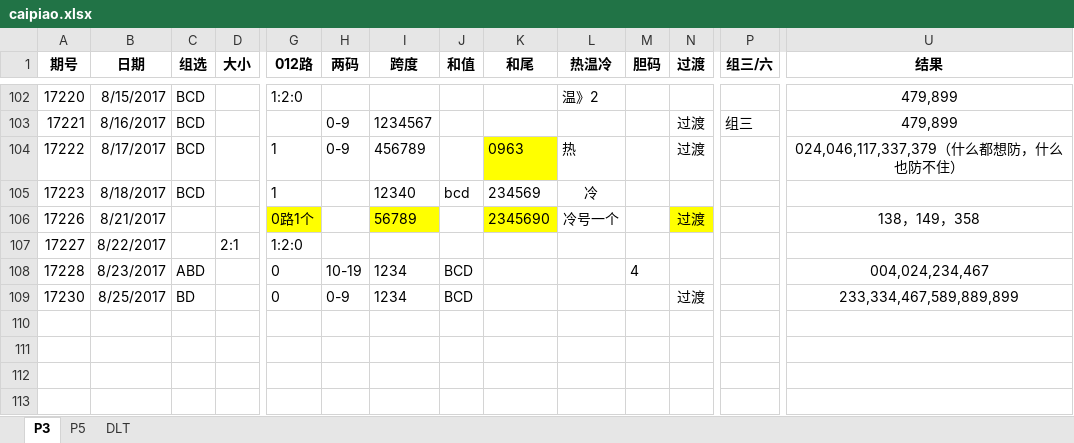
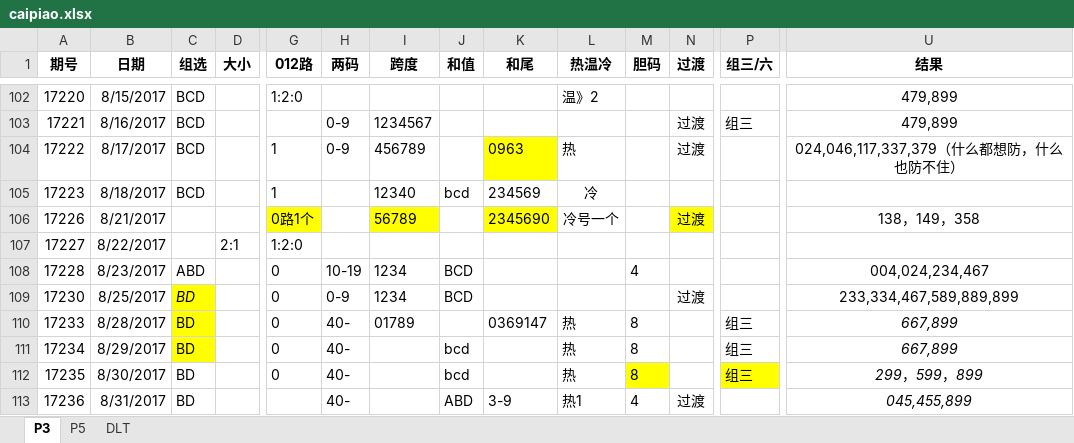
Before and after one commit to zhoubo8308/caipiao, an Excel workbook: caipiao.xlsx, sheet P3, drawn as a sheet; only a part is shown, gaps mark what is left out; values as stored, in another font and other column widths than the file's, no borders; rows hold the shown columns only; the diff names each change by its address in the sheet, - before the commit and + after, or states it on an @@ line.

```diff
--- a/caipiao.xlsx (sheet P3)
+++ b/caipiao.xlsx (sheet P3)
@@ C109 fill: none → #FFFF00, italic: off → on @@
+row 110: 17233 | 8/28/2017 | BD |  | 0 | 40- | 01789 |  | 0369147 | 热 | 8 |  | 组三 | 667,899
+row 111: 17234 | 8/29/2017 | BD |  | 0 | 40- |  | bcd |  | 热 | 8 |  | 组三 | 667,899
+row 112: 17235 | 8/30/2017 | BD |  | 0 | 40- |  | bcd |  | 热 | 8 |  | 组三 | 299，599，899
+row 113: 17236 | 8/31/2017 | BD |  |  | 40- |  | ABD | 3-9 | 热1 | 4 | 过渡 |  | 045,455,899
```
Also changed, not shown: sheet DLT, sheet P5.
